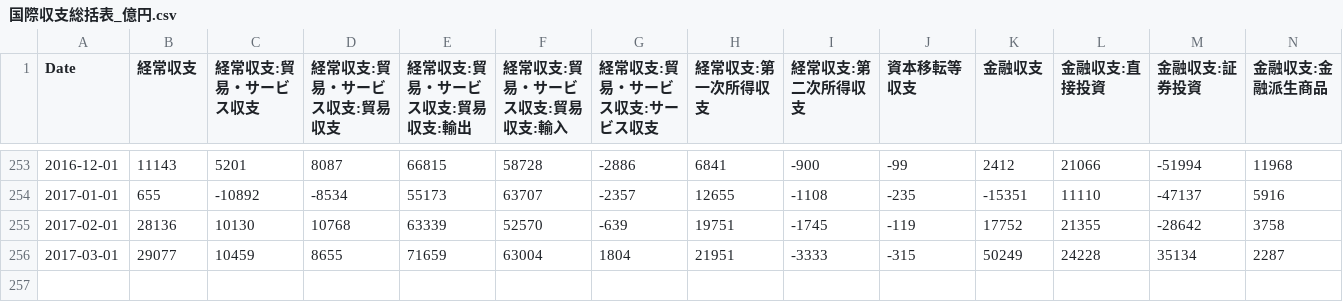
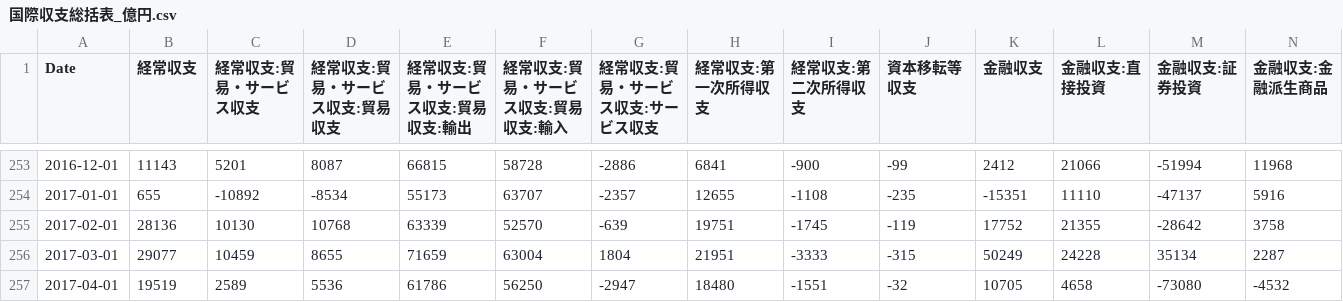
Before and after one commit to am-consulting/am-consulting.github.io, a CSV file: csv/csvData/TSdata/国際収支総括表_億円.csv, drawn as a sheet; only a part is shown, gaps mark what is left out; rows hold the shown columns only; the diff names each change by its address in the sheet, - before the commit and + after, or states it on an @@ line.

```diff
--- a/csv/csvData/TSdata/国際収支総括表_億円.csv
+++ b/csv/csvData/TSdata/国際収支総括表_億円.csv
+row 257: 2017-04-01 | 19519 | 2589 | 5536 | 61786 | 56250 | -2947 | 18480 | -1551 | -32 | 10705 | 4658 | -73080 | -4532
```
Also changed, not shown: csv/csvData/TSdata/サービス収支_億円.csv, csv/csvData/TSdata/第一次所得収支の推移_億円.csv, 7 other files.
